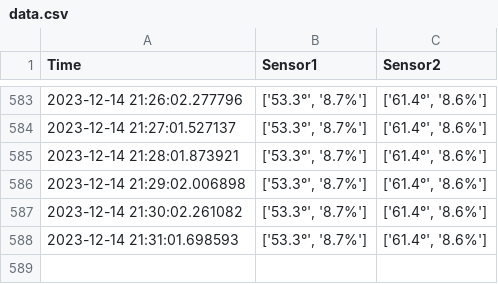
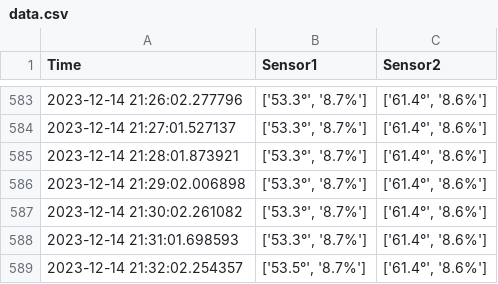
Before and after one commit to bartinbu/database, a CSV file: N01_Humidity/data.csv, drawn as a sheet; only a part is shown, gaps mark what is left out; the diff names each change by its address in the sheet, - before the commit and + after, or states it on an @@ line.

```diff
--- a/N01_Humidity/data.csv
+++ b/N01_Humidity/data.csv
+row 589: 2023-12-14 21:32:02.254357 | ['53.5°', '8.7%'] | ['61.4°', '8.6%']
```
Also changed, not shown: 1 other file.
